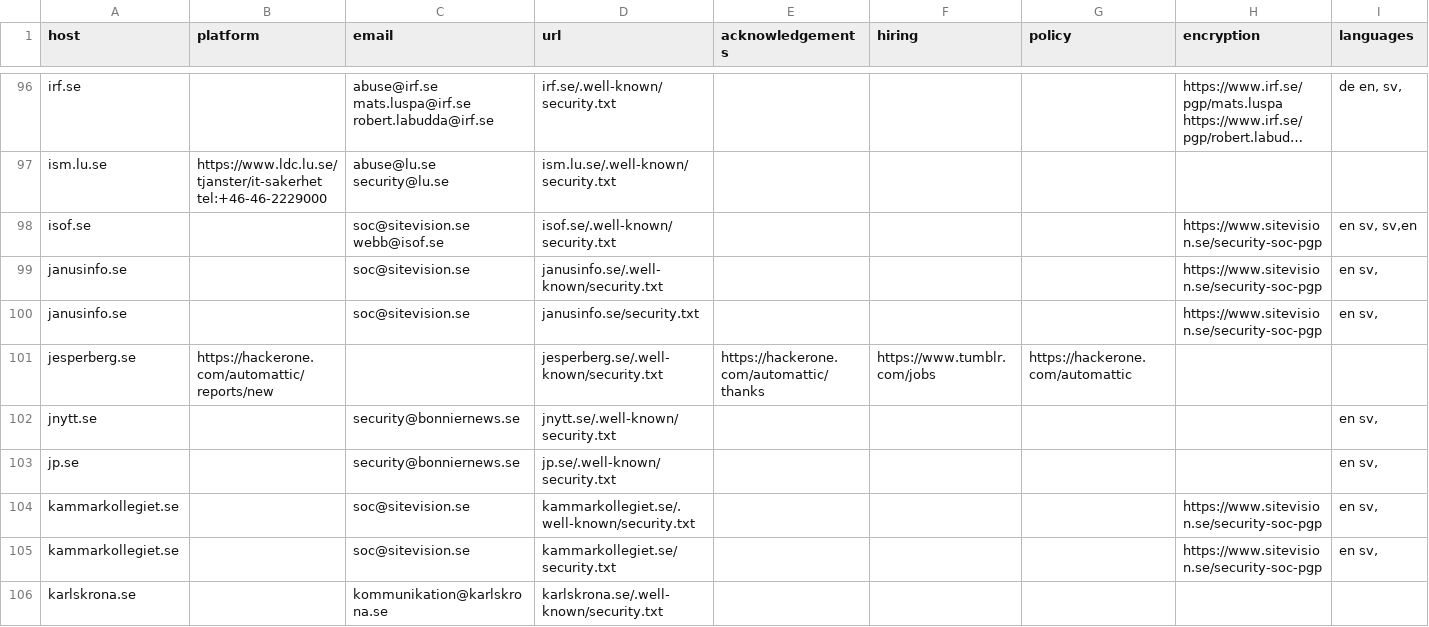
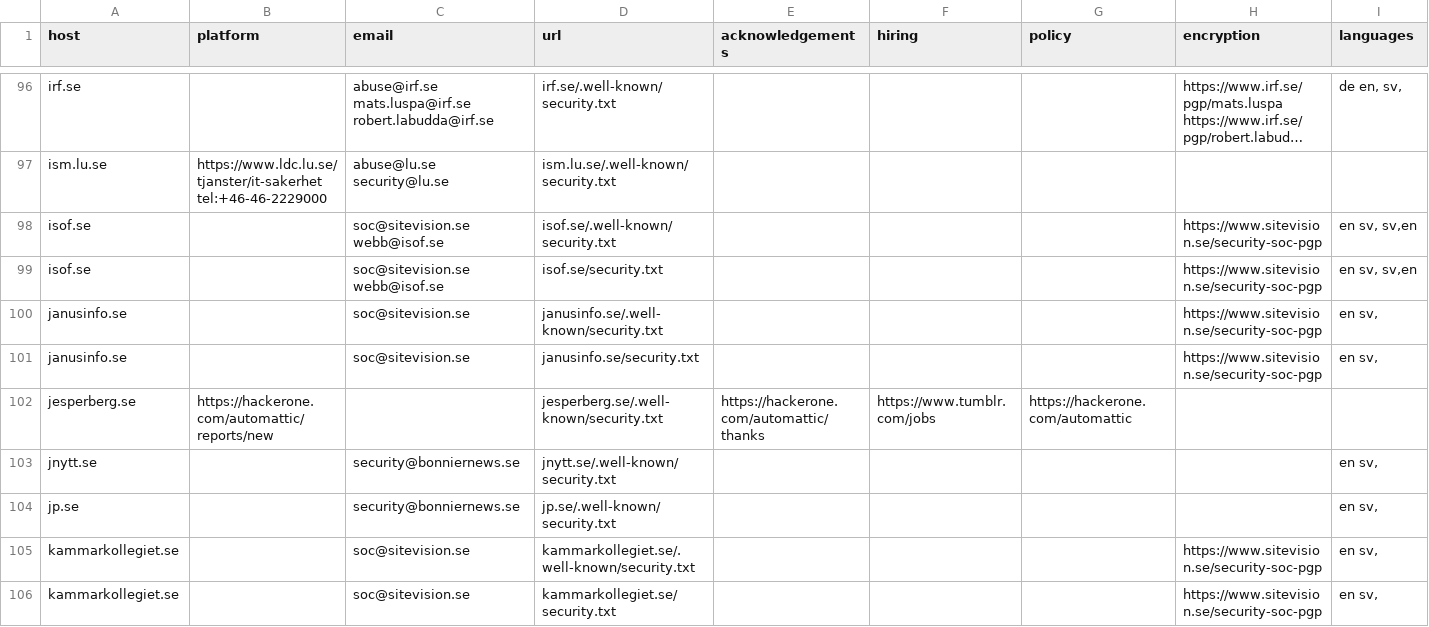
Before and after one commit to trickest/safe-harbour, a CSV file: countries/Sweden/data.csv, drawn as a sheet; only a part is shown, gaps mark what is left out; the shorter side is filled out with more unchanged rows; long unchanged cells end in ….

```diff
--- a/countries/Sweden/data.csv
+++ b/countries/Sweden/data.csv
@@ -98,2 +98,3 @@ host,platform,email,url,acknowledgements,hiring,policy,encryption,languages
 "isof.se","","soc@sitevision.se webb@isof.se","isof.se/.well-known/security.txt","","","","https://www.sitevision.se/security-soc-pgp","en sv, sv,en"
+"isof.se","","soc@sitevision.se webb@isof.se","isof.se/security.txt","","","","https://www.sitevision.se/security-soc-pgp","en sv, sv,en"
 "janusinfo.se","","soc@sitevision.se","janusinfo.se/.well-known/security.txt","","","","https://www.sitevision.se/security-soc-pgp","en sv,"
```
Also changed, not shown: countries/Cocos (Keeling) Islands/data.csv, countries/France/data.csv, 14 other files.
